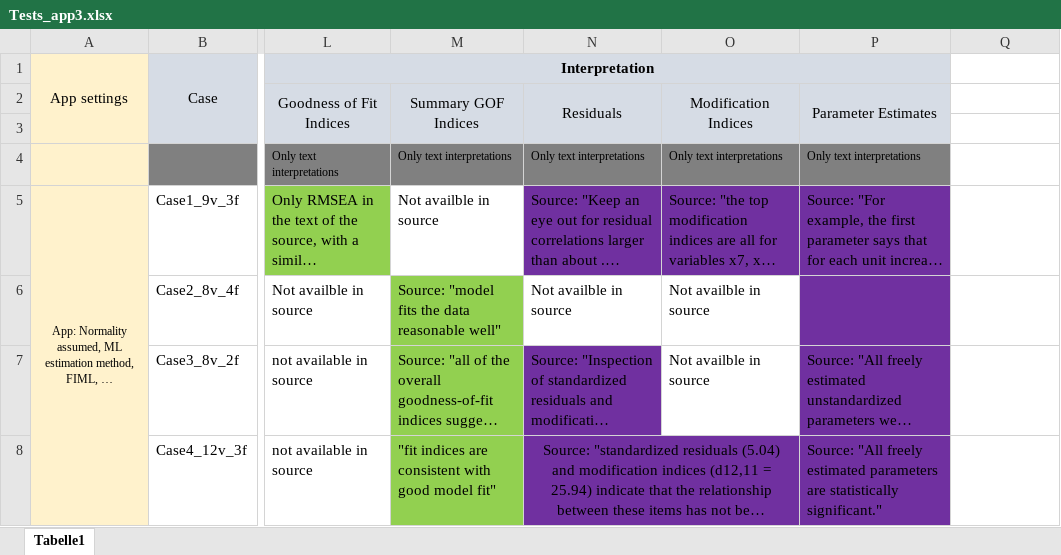
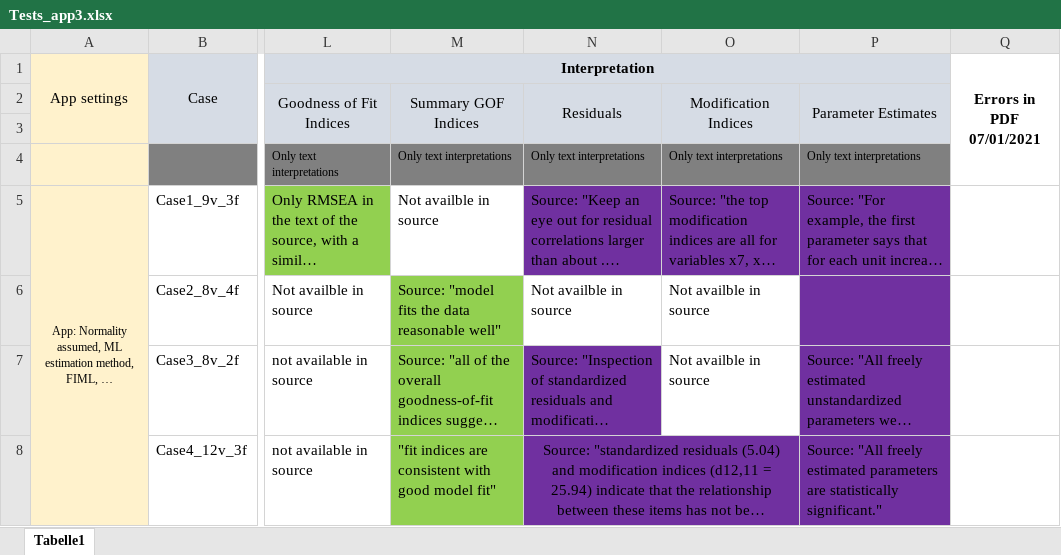
Before and after one commit to Statsomat/Datasets, an Excel workbook: Tests_app3.xlsx, sheet Tabelle1, drawn as a sheet; only a part is shown, gaps mark what is left out; long unchanged cells end in …; values as stored, in another font and other column widths than the file's, no borders; the diff names each change by its address in the sheet, - before the commit and + after, or states it on an @@ line.

Commit message:
04012021

```diff
--- a/Tests_app3.xlsx (sheet Tabelle1)
+++ b/Tests_app3.xlsx (sheet Tabelle1)
-Q1: (empty)
+Q1: Errors in PDF 07/01/2021
+Q1:Q4 merged
```
